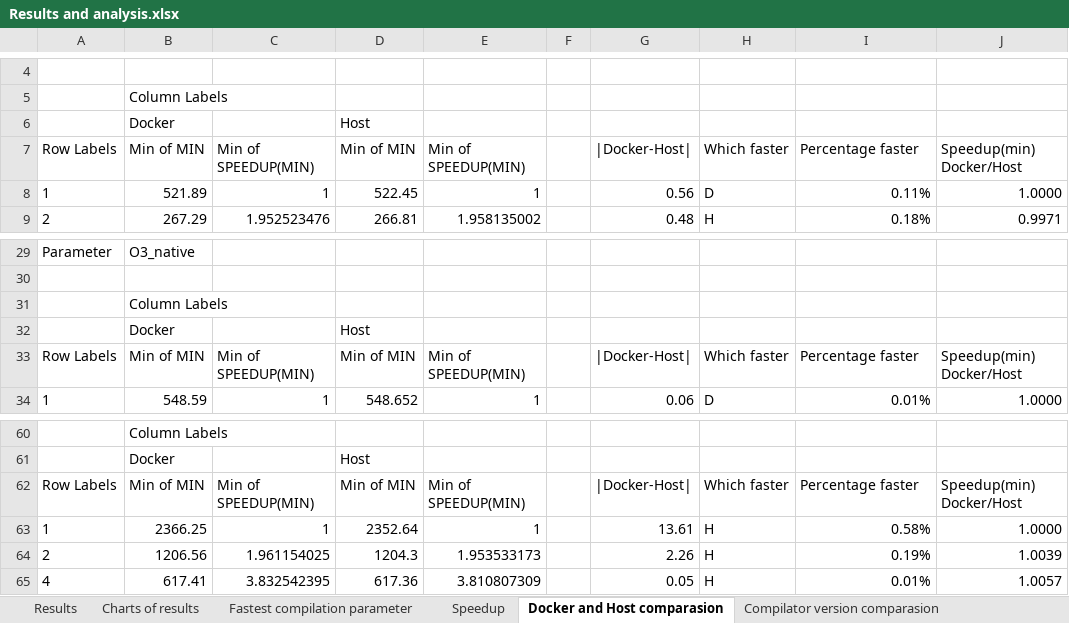
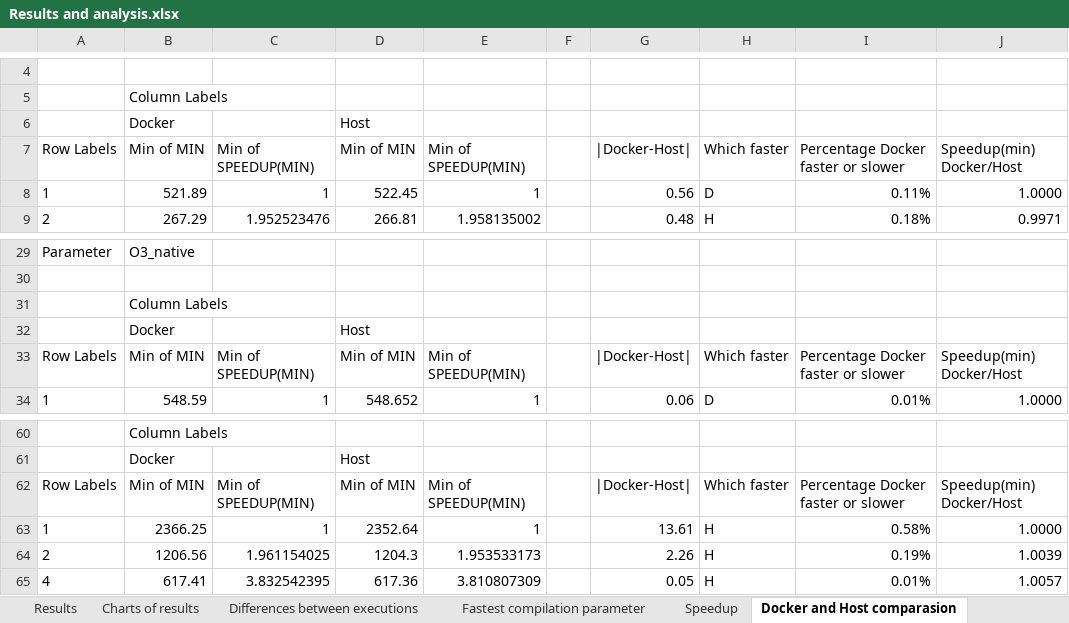
Before and after one commit to tomaszkononowicz/HPCDockerMPIPaper, an Excel workbook: Results and analysis.xlsx, sheet Docker and Host comparasion, drawn as a sheet; only a part is shown, gaps mark what is left out; values as stored, in another font and other column widths than the file's, no borders; the diff covers the shown part only; the diff names each change by its address in the sheet, - before the commit and + after, or states it on an @@ line.

Commit message:
Remove draft Excel and difference between first and nth execution

```diff
--- a/Results and analysis.xlsx (sheet Docker and Host comparasion)
+++ b/Results and analysis.xlsx (sheet Docker and Host comparasion)
+sheet tab: Differences between executions
-I7: Percentage faster
+I7: Percentage Docker faster or slower
-I33: Percentage faster
+I33: Percentage Docker faster or slower
-I62: Percentage faster
+I62: Percentage Docker faster or slower
```
Also changed, not shown: 16 edited cells elsewhere in this sheet, sheet Results, sheet Charts of results, sheet Compilator version comparasion, formulas that keep their value, charts or pictures, 1 other file.
